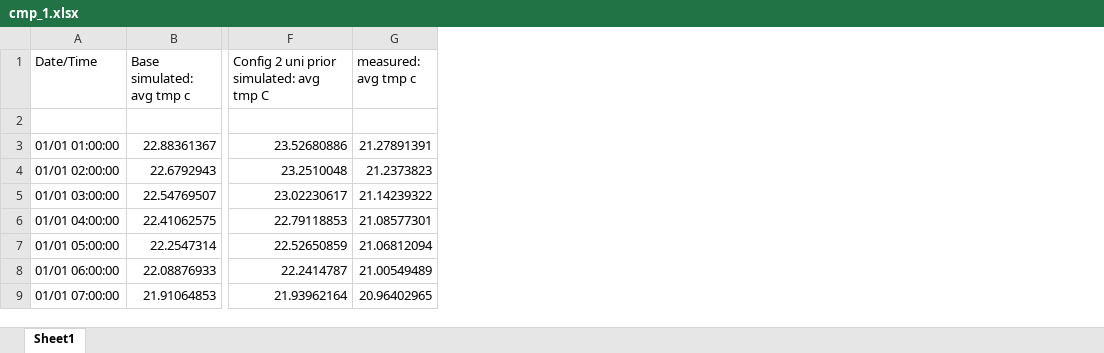
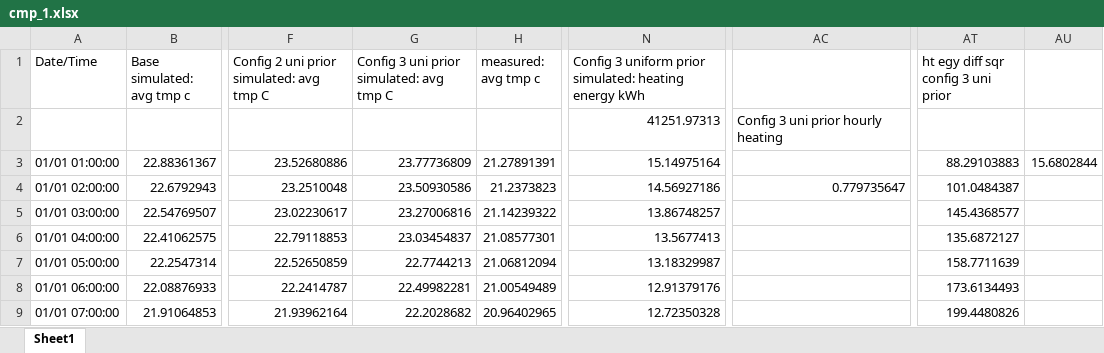
Before and after one commit to zhangzhizza/BayCab4BEM, an Excel workbook: src/iwCabData/base/cab_cmp/cmp_1.xlsx, sheet Sheet1, drawn as a sheet; only a part is shown, gaps mark what is left out; values as stored, in another font and other column widths than the file's, no borders; charts and pictures not drawn; the diff names each change by its address in the sheet, - before the commit and + after, or states it on an @@ line.

Commit message:
Set run config_4, changed the data preprocessing logic to not to normalize y and eta if ydim is only 1.

```diff
--- a/src/iwCabData/base/cab_cmp/cmp_1.xlsx (sheet Sheet1)
+++ b/src/iwCabData/base/cab_cmp/cmp_1.xlsx (sheet Sheet1)
+column G, rows 1-9: Config 3 uni prior simulated: avg tmp C |  | 23.77736809 | 23.50930586 | 23.27006816 | 23.03454837 | 22.7744213 | 22.49982281 | 22.2028682
+column N, rows 1-9: Config 3 uniform prior simulated: heating energy kWh | 41251.97313 | 15.14975164 | 14.56927186 | 13.86748257 | 13.5677413 | 13.18329987 | 12.91379176 | 12.72350328
+column AC, rows 2-4: Config 3 uni prior hourly heating |  | 0.779735647
+column AT, rows 1-9: ht egy diff sqr config 3 uni prior |  | 88.29103883 | 101.0484387 | 145.4368577 | 135.6872127 | 158.7711639 | 173.6134493 | 199.4480826
+column AU, row 3: 15.6802844
```
Also changed, not shown: formulas that keep their value, charts or pictures, 13 other files.
